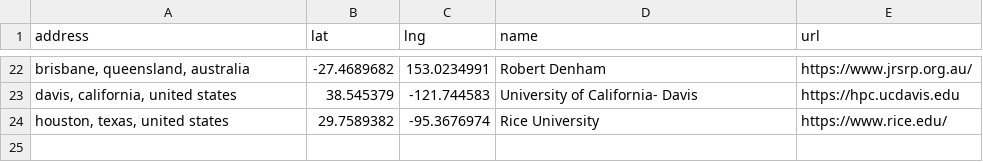
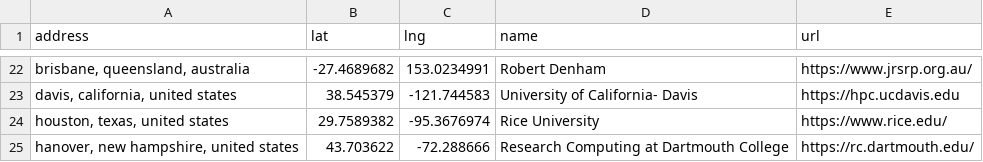
Before and after one commit to hpc-social/map, a CSV file: _data/group-locations.csv, drawn as a sheet; only a part is shown, gaps mark what is left out; the diff names each change by its address in the sheet, - before the commit and + after, or states it on an @@ line.

```diff
--- a/_data/group-locations.csv
+++ b/_data/group-locations.csv
+row 25: hanover, new hampshire, united states | 43.703622 | -72.288666 | Research Computing at Dartmouth College | https://rc.dartmouth.edu/
```
